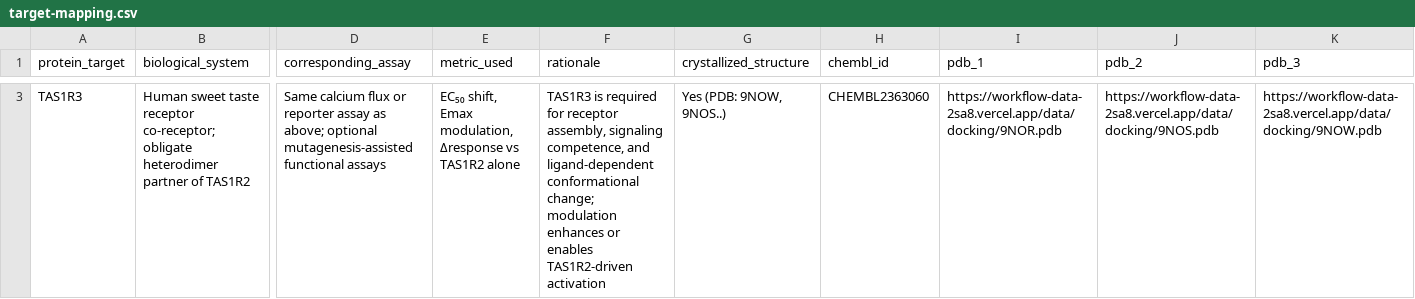
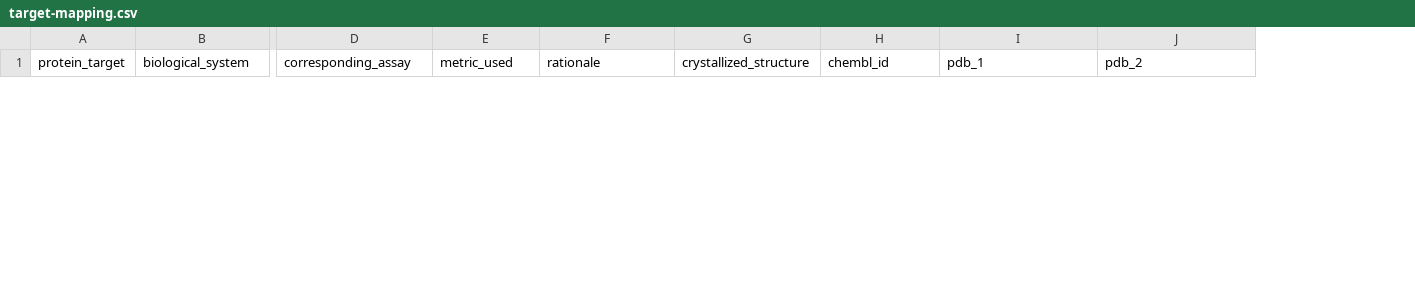
Before and after one commit to Zeira-AI/workflow-data, a CSV file: public/data/kerry-requirements/target-mapping.csv, drawn as a sheet; only a part is shown, gaps mark what is left out; removed rows and columns are numbered as before the commit, all else as after; rows hold the shown columns only; the diff covers the shown part only; the diff names each change by its address in the sheet, - before the commit and + after, or states it on an @@ line.

```diff
--- a/public/data/kerry-requirements/target-mapping.csv
+++ b/public/data/kerry-requirements/target-mapping.csv
-column K (pdb_3), empty
-row 3: TAS1R3 | Human sweet taste receptor co-receptor; obligate heterodimer partner of TAS1R2 | Same calcium flux or reporter assay as above; optional mutagenesis-assisted functional assays | EC₅₀ shift, Emax modulation, Δresponse vs TAS1R2 alone | TAS1R3 is required for receptor assembly, signaling competence, and ligand-dependent conformational change; modulation enhances or enables TAS1R2-driven activation | Yes (PDB: 9NOW, 9NOS..) | CHEMBL2363060 | https://workflow-data-2sa8.vercel.app/data/docking/9NOR.pdb | https://workflow-data-2sa8.vercel.app/data/docking/9NOS.pdb | https://workflow-data-2sa8.vercel.app/data/docking/9NOW.pdb
```
Also changed, not shown: 1 added row and 1 removed row elsewhere in this file, public/data/kerry-requirements/candidate-library.csv, 6 other files.
